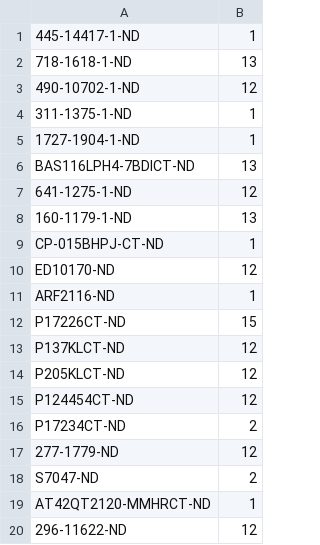
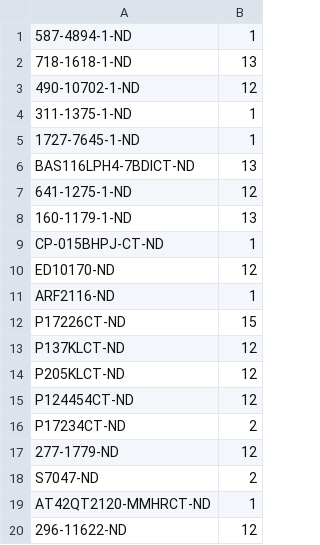
Before and after one commit to janelia-kicad/lickport_array_module, a CSV file: bom/Digi-Key_parts.csv, drawn as a sheet.

```diff
--- a/bom/Digi-Key_parts.csv
+++ b/bom/Digi-Key_parts.csv
@@ -1,2 +1,2 @@
-445-14417-1-ND,1
+587-4894-1-ND,1
 718-1618-1-ND,13
@@ -4,3 +4,3 @@
 311-1375-1-ND,1
-1727-1904-1-ND,1
+1727-7645-1-ND,1
 BAS116LPH4-7BDICT-ND,13
```
Also changed, not shown: bom/bom.csv, 41 other files.
